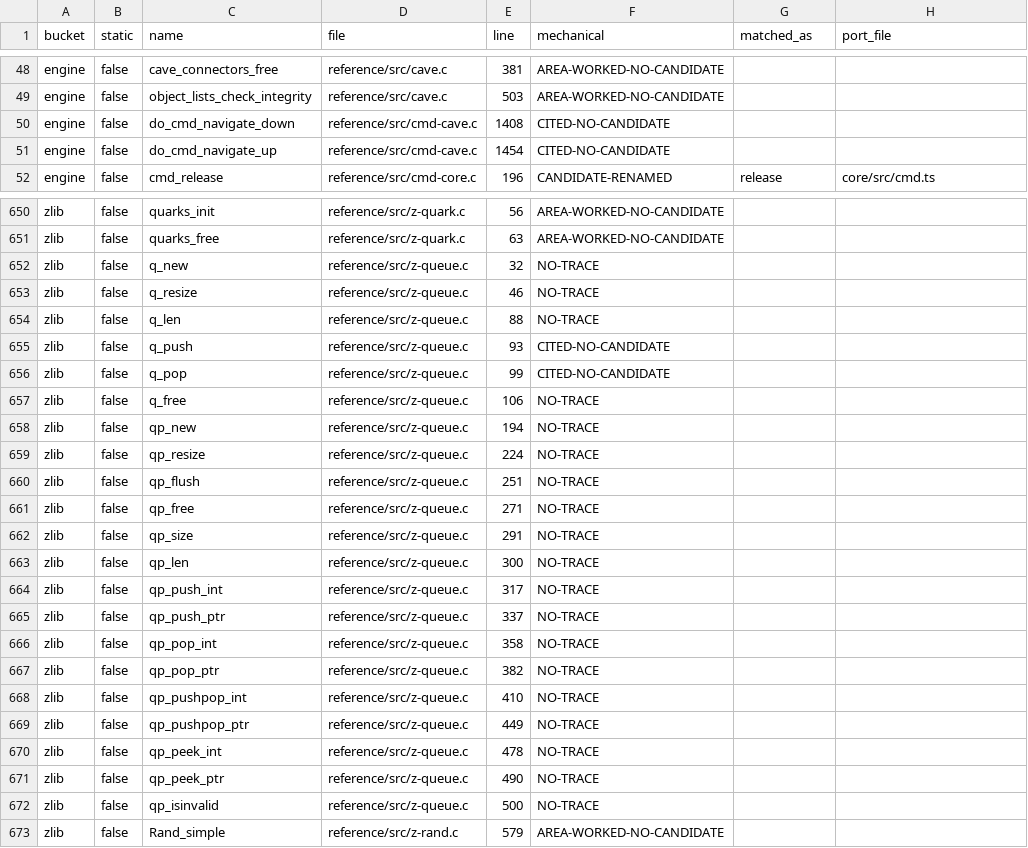
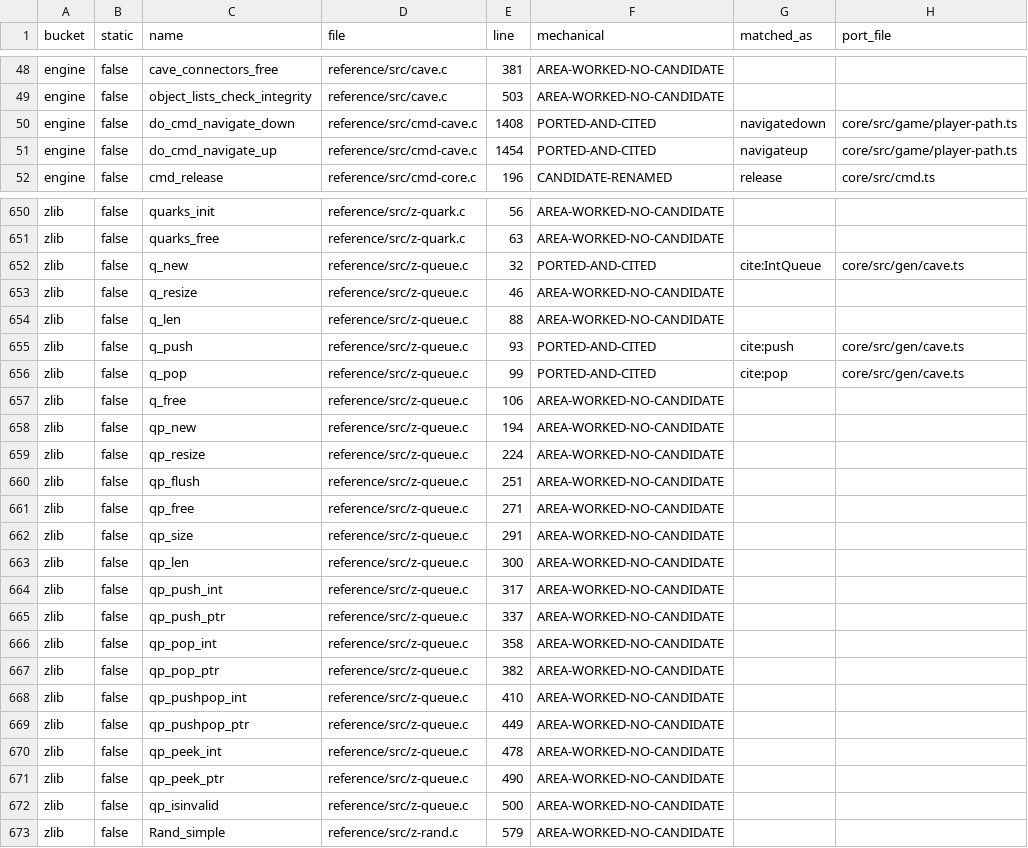
Before and after one commit to neostryder/neo-angband, a TSV file: parity/phase3-2026-07-25/reports/w1-triage.tsv, drawn as a sheet; only a part is shown, gaps mark what is left out; the diff covers the shown part only.

```diff
--- a/parity/phase3-2026-07-25/reports/w1-triage.tsv
+++ b/parity/phase3-2026-07-25/reports/w1-triage.tsv
@@ -49,4 +49,4 @@ engine	false	cave_connectors_free	reference/src/cave.c	381	AREA-WORKED-NO-CANDID
 engine	false	object_lists_check_integrity	reference/src/cave.c	503	AREA-WORKED-NO-CANDIDATE		
-engine	false	do_cmd_navigate_down	reference/src/cmd-cave.c	1408	CITED-NO-CANDIDATE		
-engine	false	do_cmd_navigate_up	reference/src/cmd-cave.c	1454	CITED-NO-CANDIDATE		
+engine	false	do_cmd_navigate_down	reference/src/cmd-cave.c	1408	PORTED-AND-CITED	navigatedown	core/src/game/player-path.ts
+engine	false	do_cmd_navigate_up	reference/src/cmd-cave.c	1454	PORTED-AND-CITED	navigateup	core/src/game/player-path.ts
 engine	false	cmd_release	reference/src/cmd-core.c	196	CANDIDATE-RENAMED	release	core/src/cmd.ts
@@ -651,23 +651,23 @@ zlib	false	quarks_init	reference/src/z-quark.c	56	AREA-WORKED-NO-CANDIDATE
 zlib	false	quarks_free	reference/src/z-quark.c	63	AREA-WORKED-NO-CANDIDATE		
-zlib	false	q_new	reference/src/z-queue.c	32	NO-TRACE		
-zlib	false	q_resize	reference/src/z-queue.c	46	NO-TRACE		
-zlib	false	q_len	reference/src/z-queue.c	88	NO-TRACE		
-zlib	false	q_push	reference/src/z-queue.c	93	CITED-NO-CANDIDATE		
-zlib	false	q_pop	reference/src/z-queue.c	99	CITED-NO-CANDIDATE		
-zlib	false	q_free	reference/src/z-queue.c	106	NO-TRACE		
-zlib	false	qp_new	reference/src/z-queue.c	194	NO-TRACE		
-zlib	false	qp_resize	reference/src/z-queue.c	224	NO-TRACE		
-zlib	false	qp_flush	reference/src/z-queue.c	251	NO-TRACE		
-zlib	false	qp_free	reference/src/z-queue.c	271	NO-TRACE		
-zlib	false	qp_size	reference/src/z-queue.c	291	NO-TRACE		
-zlib	false	qp_len	reference/src/z-queue.c	300	NO-TRACE		
-zlib	false	qp_push_int	reference/src/z-queue.c	317	NO-TRACE		
-zlib	false	qp_push_ptr	reference/src/z-queue.c	337	NO-TRACE		
-zlib	false	qp_pop_int	reference/src/z-queue.c	358	NO-TRACE		
-zlib	false	qp_pop_ptr	reference/src/z-queue.c	382	NO-TRACE		
-zlib	false	qp_pushpop_int	reference/src/z-queue.c	410	NO-TRACE		
-zlib	false	qp_pushpop_ptr	reference/src/z-queue.c	449	NO-TRACE		
-zlib	false	qp_peek_int	reference/src/z-queue.c	478	NO-TRACE		
-zlib	false	qp_peek_ptr	reference/src/z-queue.c	490	NO-TRACE		
-zlib	false	qp_isinvalid	reference/src/z-queue.c	500	NO-TRACE		
+zlib	false	q_new	reference/src/z-queue.c	32	PORTED-AND-CITED	cite:IntQueue	core/src/gen/cave.ts
+zlib	false	q_resize	reference/src/z-queue.c	46	AREA-WORKED-NO-CANDIDATE		
+zlib	false	q_len	reference/src/z-queue.c	88	AREA-WORKED-NO-CANDIDATE		
+zlib	false	q_push	reference/src/z-queue.c	93	PORTED-AND-CITED	cite:push	core/src/gen/cave.ts
+zlib	false	q_pop	reference/src/z-queue.c	99	PORTED-AND-CITED	cite:pop	core/src/gen/cave.ts
+zlib	false	q_free	reference/src/z-queue.c	106	AREA-WORKED-NO-CANDIDATE		
+zlib	false	qp_new	reference/src/z-queue.c	194	AREA-WORKED-NO-CANDIDATE		
+zlib	false	qp_resize	reference/src/z-queue.c	224	AREA-WORKED-NO-CANDIDATE		
+zlib	false	qp_flush	reference/src/z-queue.c	251	AREA-WORKED-NO-CANDIDATE		
+zlib	false	qp_free	reference/src/z-queue.c	271	AREA-WORKED-NO-CANDIDATE		
+zlib	false	qp_size	reference/src/z-queue.c	291	AREA-WORKED-NO-CANDIDATE		
+zlib	false	qp_len	reference/src/z-queue.c	300	AREA-WORKED-NO-CANDIDATE		
+zlib	false	qp_push_int	reference/src/z-queue.c	317	AREA-WORKED-NO-CANDIDATE		
+zlib	false	qp_push_ptr	reference/src/z-queue.c	337	AREA-WORKED-NO-CANDIDATE		
+zlib	false	qp_pop_int	reference/src/z-queue.c	358	AREA-WORKED-NO-CANDIDATE		
+zlib	false	qp_pop_ptr	reference/src/z-queue.c	382	AREA-WORKED-NO-CANDIDATE		
+zlib	false	qp_pushpop_int	reference/src/z-queue.c	410	AREA-WORKED-NO-CANDIDATE		
+zlib	false	qp_pushpop_ptr	reference/src/z-queue.c	449	AREA-WORKED-NO-CANDIDATE		
+zlib	false	qp_peek_int	reference/src/z-queue.c	478	AREA-WORKED-NO-CANDIDATE		
+zlib	false	qp_peek_ptr	reference/src/z-queue.c	490	AREA-WORKED-NO-CANDIDATE		
+zlib	false	qp_isinvalid	reference/src/z-queue.c	500	AREA-WORKED-NO-CANDIDATE		
 zlib	false	Rand_simple	reference/src/z-rand.c	579	AREA-WORKED-NO-CANDIDATE		
```
Also changed, not shown: 163 edited cells elsewhere in this file, 20 other files.
